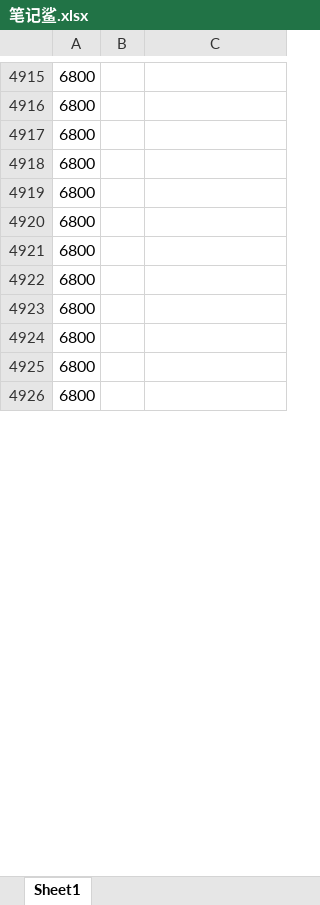
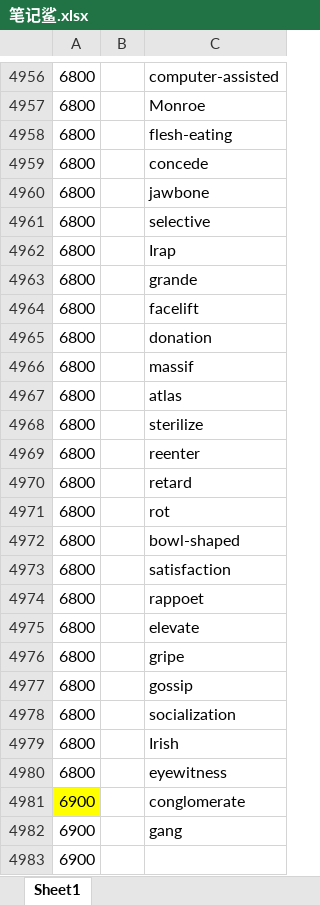
Before and after one commit to ambitiouschild/GitEnglish, an Excel workbook: 笔记鲨.xlsx, sheet Sheet1, drawn as a sheet; only a part is shown, gaps mark what is left out; values as stored, in another font and other column widths than the file's, no borders; addresses are those after the commit; the diff covers the shown part only; the diff names each change by its address in the sheet, - before the commit and + after, or states it on an @@ line.

```diff
--- a/笔记鲨.xlsx (sheet Sheet1)
+++ b/笔记鲨.xlsx (sheet Sheet1)
-C4956: (empty)
+C4956: computer-assisted
-C4957: (empty)
+C4957: Monroe
-C4958: (empty)
+C4958: flesh-eating
-C4959: (empty)
+C4959: concede
-C4960: (empty)
+C4960: jawbone
-C4961: (empty)
+C4961: selective
-C4962: (empty)
+C4962: Irap
-C4963: (empty)
+C4963: grande
-C4964: (empty)
+C4964: facelift
-C4965: (empty)
+C4965: donation
-C4966: (empty)
+C4966: massif
+row 4967: 6800 |  | atlas
+row 4968: 6800 |  | sterilize
+row 4969: 6800 |  | reenter
+row 4970: 6800 |  | retard
+row 4971: 6800 |  | rot
+row 4972: 6800 |  | bowl-shaped
+row 4973: 6800 |  | satisfaction
+row 4974: 6800 |  | rappoet
+row 4975: 6800 |  | elevate
+row 4976: 6800 |  | gripe
+row 4977: 6800 |  | gossip
+row 4978: 6800 |  | socialization
+row 4979: 6800 |  | Irish
+row 4980: 6800 |  | eyewitness
+row 4981: 6900 |  | conglomerate
+row 4982: 6900 |  | gang
-A4983: 6800
+A4983: 6900
```
Also changed, not shown: 41 added rows, 35 edited cells and cell formats elsewhere in this sheet.
